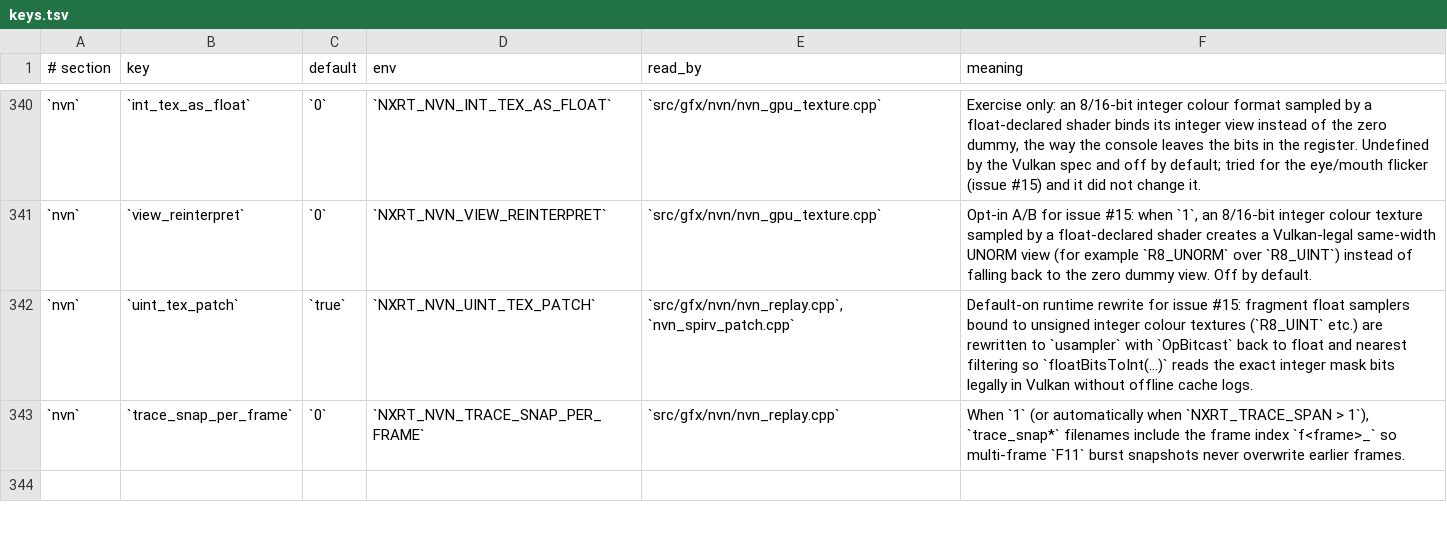
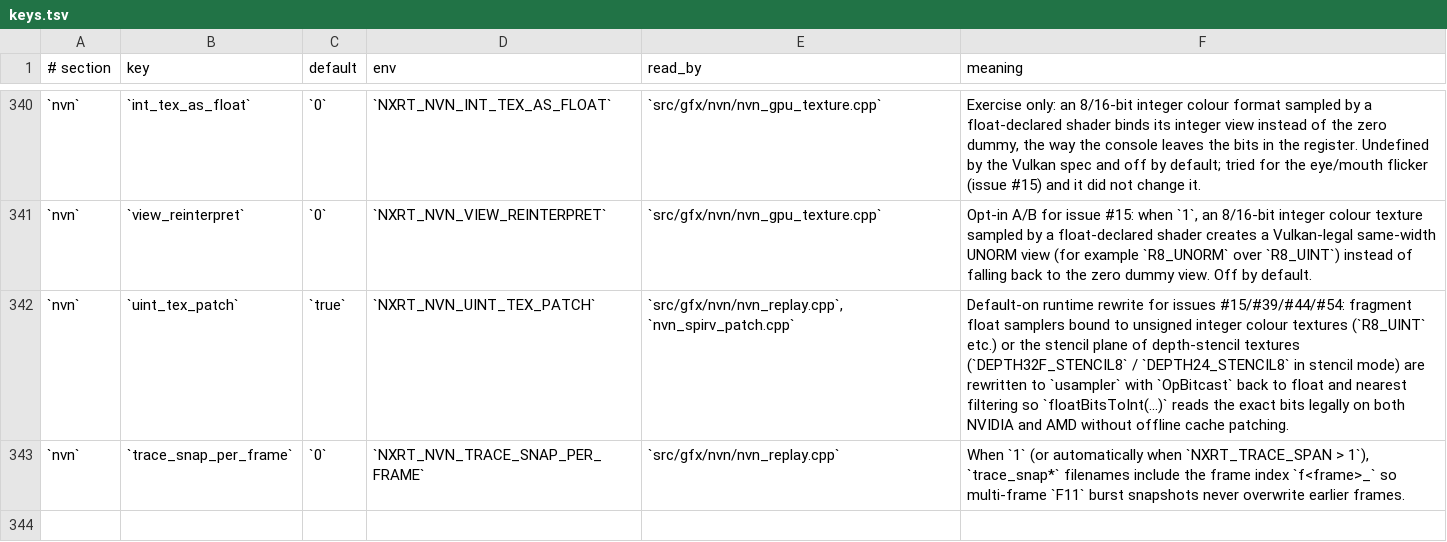
Before and after one commit to Duck912/xc2-ns2-recomp, a TSV file: config/keys.tsv, drawn as a sheet; only a part is shown, gaps mark what is left out.

Commit message:
fix(nvn): rewrite depth-stencil float samplers to usampler (#39, #44, #54)
- Extend [nvn] uint_tex_patch in prepare_textures() to fragment float samplers reading the stencil plane of DEPTH32F_STENCIL8 / DEPTH24_STENCIL8 textures (excluding ds_depth_shaders and depth-mode textures), and force NEAREST filtering + max_anisotropy=1.0 on integer views in build_set(). Prevents NVIDIA ds_stencil_bits=0 from binding DEPTH32F and causing iso-depth diagonal/horizontal stripes on 3D geometry in a299a459/292faa92 without offline patch_ds_samplers.py.

- Preserve non-color pending write records across Op::Barrier feedback fast path instead of clearing all of g_pending.

- Add OpImage + OpImageFetch unit test in test_nvn_spirv_patch.cpp; verified locally on AMD RX 6800 XT with DS_STENCIL_BITS=0, SHADER_PACK=0, unpatched shader cache, and Vulkan validation.

```diff
--- a/config/keys.tsv
+++ b/config/keys.tsv
@@ -341,3 +341,3 @@
 `nvn`	`view_reinterpret`	`0`	`NXRT_NVN_VIEW_REINTERPRET`	`src/gfx/nvn/nvn_gpu_texture.cpp`	Opt-in A/B for issue #15: when `1`, an 8/16-bit integer colour texture sampled by a float-declared shader creates a Vulkan-legal same-width UNORM view (for example `R8_UNORM` over `R8_UINT`) instead of falling back to the zero dummy view. Off by default.
-`nvn`	`uint_tex_patch`	`true`	`NXRT_NVN_UINT_TEX_PATCH`	`src/gfx/nvn/nvn_replay.cpp`, `nvn_spirv_patch.cpp`	Default-on runtime rewrite for issue #15: fragment float samplers bound to unsigned integer colour textures (`R8_UINT` etc.) are rewritten to `usampler` with `OpBitcast` back to float and nearest filtering so `floatBitsToInt(...)` reads the exact integer mask bits legally in Vulkan without offline cache logs.
+`nvn`	`uint_tex_patch`	`true`	`NXRT_NVN_UINT_TEX_PATCH`	`src/gfx/nvn/nvn_replay.cpp`, `nvn_spirv_patch.cpp`	Default-on runtime rewrite for issues #15/#39/#44/#54: fragment float samplers bound to unsigned integer colour textures (`R8_UINT` etc.) or the stencil plane of depth-stencil textures (`DEPTH32F_STENCIL8` / `DEPTH24_STENCIL8` in stencil mode) are rewritten to `usampler` with `OpBitcast` back to float and nearest filtering so `floatBitsToInt(...)` reads the exact bits legally on both NVIDIA and AMD without offline cache patching.
 `nvn`	`trace_snap_per_frame`	`0`	`NXRT_NVN_TRACE_SNAP_PER_FRAME`	`src/gfx/nvn/nvn_replay.cpp`	When `1` (or automatically when `NXRT_TRACE_SPAN > 1`), `trace_snap*` filenames include the frame index `f<frame>_` so multi-frame `F11` burst snapshots never overwrite earlier frames.
```
Also changed, not shown: 3 other files.
